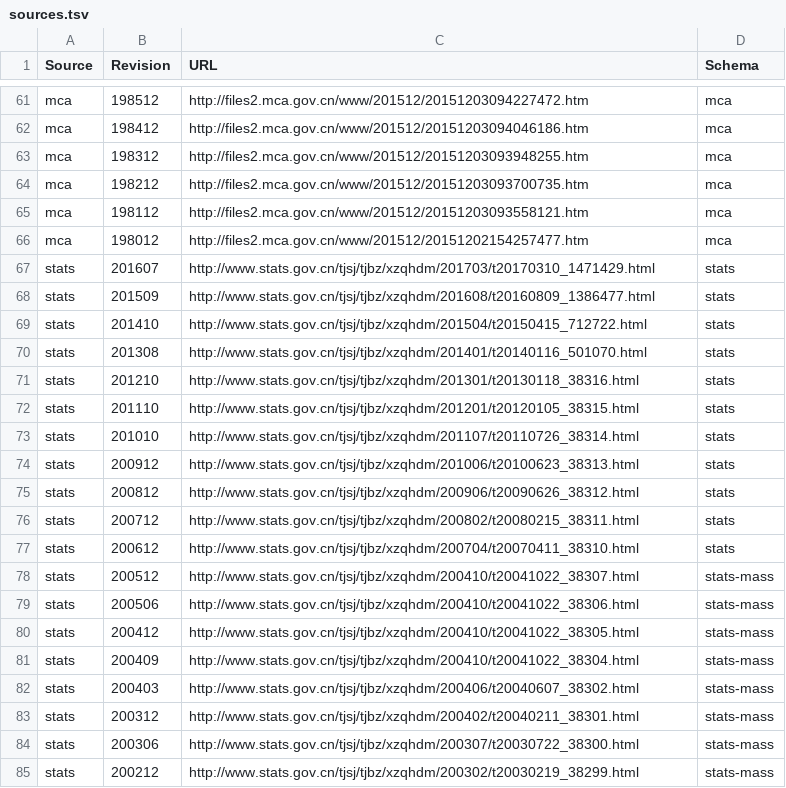
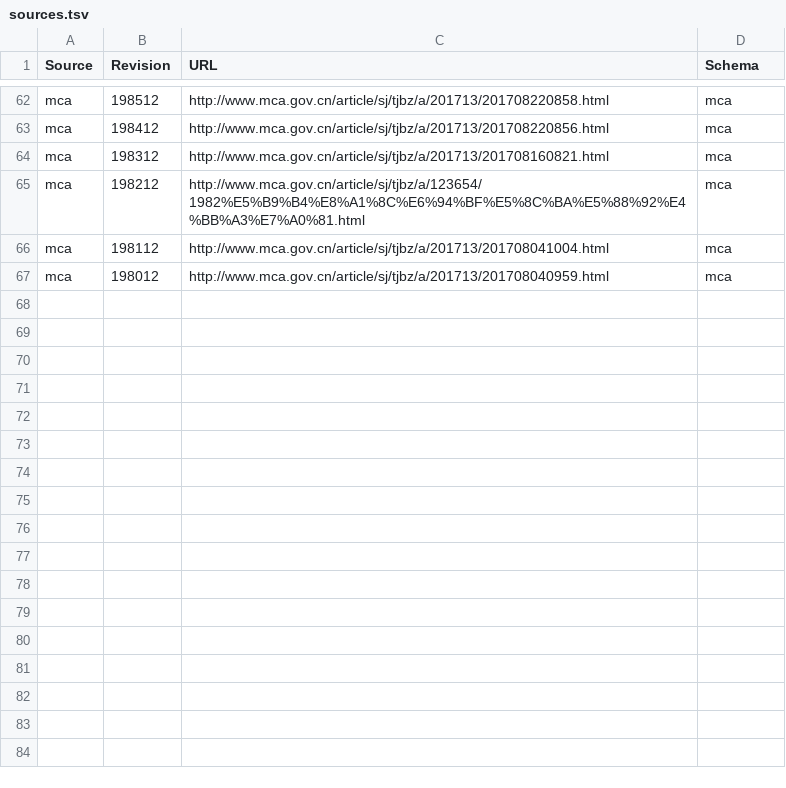
Before and after one commit to meetzhangzhen/GB2260, a TSV file: sources.tsv, drawn as a sheet; only a part is shown, gaps mark what is left out; removed rows and columns are numbered as before the commit, all else as after; the diff covers the shown part only; the diff names each change by its address in the sheet, - before the commit and + after, or states it on an @@ line.

```diff
--- a/sources.tsv
+++ b/sources.tsv
-C62 (URL): http://files2.mca.gov.cn/www/201512/20151203094227472.htm
+C62 (URL): http://www.mca.gov.cn/article/sj/tjbz/a/201713/201708220858.html
-C63 (URL): http://files2.mca.gov.cn/www/201512/20151203094046186.htm
+C63 (URL): http://www.mca.gov.cn/article/sj/tjbz/a/201713/201708220856.html
-C64 (URL): http://files2.mca.gov.cn/www/201512/20151203093948255.htm
+C64 (URL): http://www.mca.gov.cn/article/sj/tjbz/a/201713/201708160821.html
-C65 (URL): http://files2.mca.gov.cn/www/201512/20151203093700735.htm
+C65 (URL): http://www.mca.gov.cn/article/sj/tjbz/a/123654/1982%E5%B9%B4%E8%A1%8C%E6%94%BF%E5%8C%BA%E5%88%92%E4%BB%A3%E7%A0%81.html
-C66 (URL): http://files2.mca.gov.cn/www/201512/20151203093558121.htm
+C66 (URL): http://www.mca.gov.cn/article/sj/tjbz/a/201713/201708041004.html
-C67 (URL): http://files2.mca.gov.cn/www/201512/20151202154257477.htm
+C67 (URL): http://www.mca.gov.cn/article/sj/tjbz/a/201713/201708040959.html
-row 67: stats | 201607 | http://www.stats.gov.cn/tjsj/tjbz/xzqhdm/201703/t20170310_1471429.html | stats
-row 68: stats | 201509 | http://www.stats.gov.cn/tjsj/tjbz/xzqhdm/201608/t20160809_1386477.html | stats
-row 69: stats | 201410 | http://www.stats.gov.cn/tjsj/tjbz/xzqhdm/201504/t20150415_712722.html | stats
-row 70: stats | 201308 | http://www.stats.gov.cn/tjsj/tjbz/xzqhdm/201401/t20140116_501070.html | stats
-row 71: stats | 201210 | http://www.stats.gov.cn/tjsj/tjbz/xzqhdm/201301/t20130118_38316.html | stats
-row 72: stats | 201110 | http://www.stats.gov.cn/tjsj/tjbz/xzqhdm/201201/t20120105_38315.html | stats
-row 73: stats | 201010 | http://www.stats.gov.cn/tjsj/tjbz/xzqhdm/201107/t20110726_38314.html | stats
-row 74: stats | 200912 | http://www.stats.gov.cn/tjsj/tjbz/xzqhdm/201006/t20100623_38313.html | stats
-row 75: stats | 200812 | http://www.stats.gov.cn/tjsj/tjbz/xzqhdm/200906/t20090626_38312.html | stats
-row 76: stats | 200712 | http://www.stats.gov.cn/tjsj/tjbz/xzqhdm/200802/t20080215_38311.html | stats
-row 77: stats | 200612 | http://www.stats.gov.cn/tjsj/tjbz/xzqhdm/200704/t20070411_38310.html | stats
-row 78: stats | 200512 | http://www.stats.gov.cn/tjsj/tjbz/xzqhdm/200410/t20041022_38307.html | stats-mass
-row 79: stats | 200506 | http://www.stats.gov.cn/tjsj/tjbz/xzqhdm/200410/t20041022_38306.html | stats-mass
-row 80: stats | 200412 | http://www.stats.gov.cn/tjsj/tjbz/xzqhdm/200410/t20041022_38305.html | stats-mass
-row 81: stats | 200409 | http://www.stats.gov.cn/tjsj/tjbz/xzqhdm/200410/t20041022_38304.html | stats-mass
-row 82: stats | 200403 | http://www.stats.gov.cn/tjsj/tjbz/xzqhdm/200406/t20040607_38302.html | stats-mass
-row 83: stats | 200312 | http://www.stats.gov.cn/tjsj/tjbz/xzqhdm/200402/t20040211_38301.html | stats-mass
-row 84: stats | 200306 | http://www.stats.gov.cn/tjsj/tjbz/xzqhdm/200307/t20030722_38300.html | stats-mass
-row 85: stats | 200212 | http://www.stats.gov.cn/tjsj/tjbz/xzqhdm/200302/t20030219_38299.html | stats-mass
```
Also changed, not shown: 1 added row and 28 edited cells elsewhere in this file.
